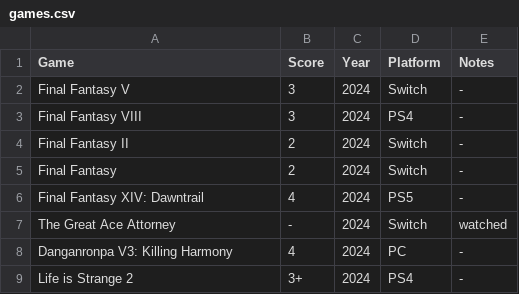
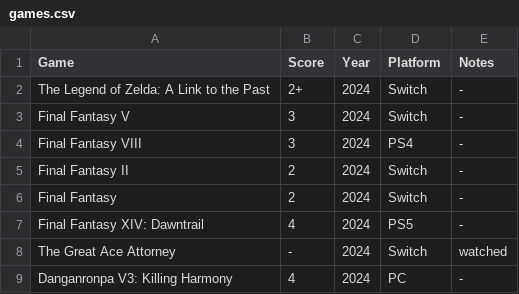
Before and after one commit to MJKagone/Video-game-database-manager, a CSV file: games.csv, drawn as a sheet; only a part is shown; the shorter side is filled out with more unchanged rows.

Commit message:
Game updates

```diff
--- a/games.csv
+++ b/games.csv
@@ -1,2 +1,3 @@
 Game,Score,Year,Platform,Notes
+The Legend of Zelda: A Link to the Past,2+,2024,Switch,-
 Final Fantasy V,3,2024,Switch,-
```
